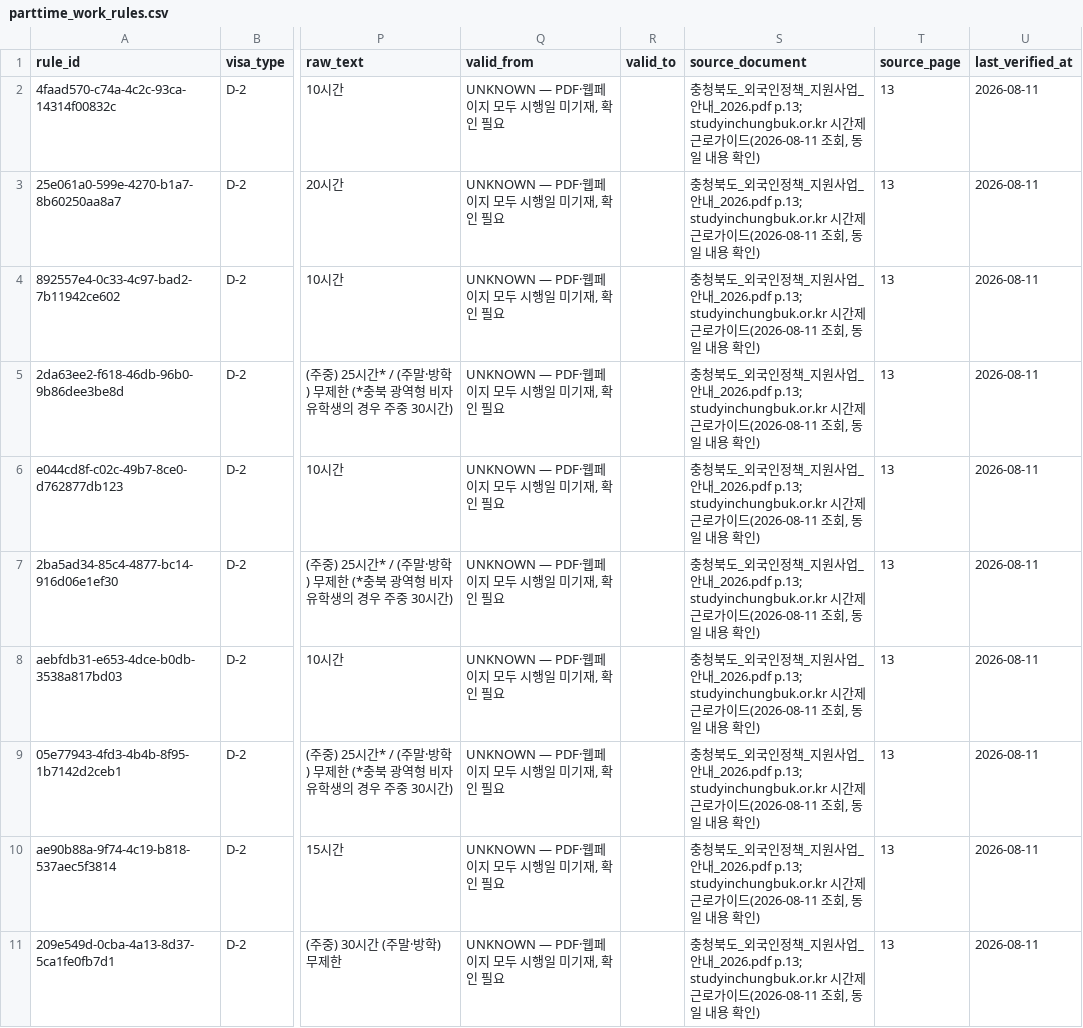
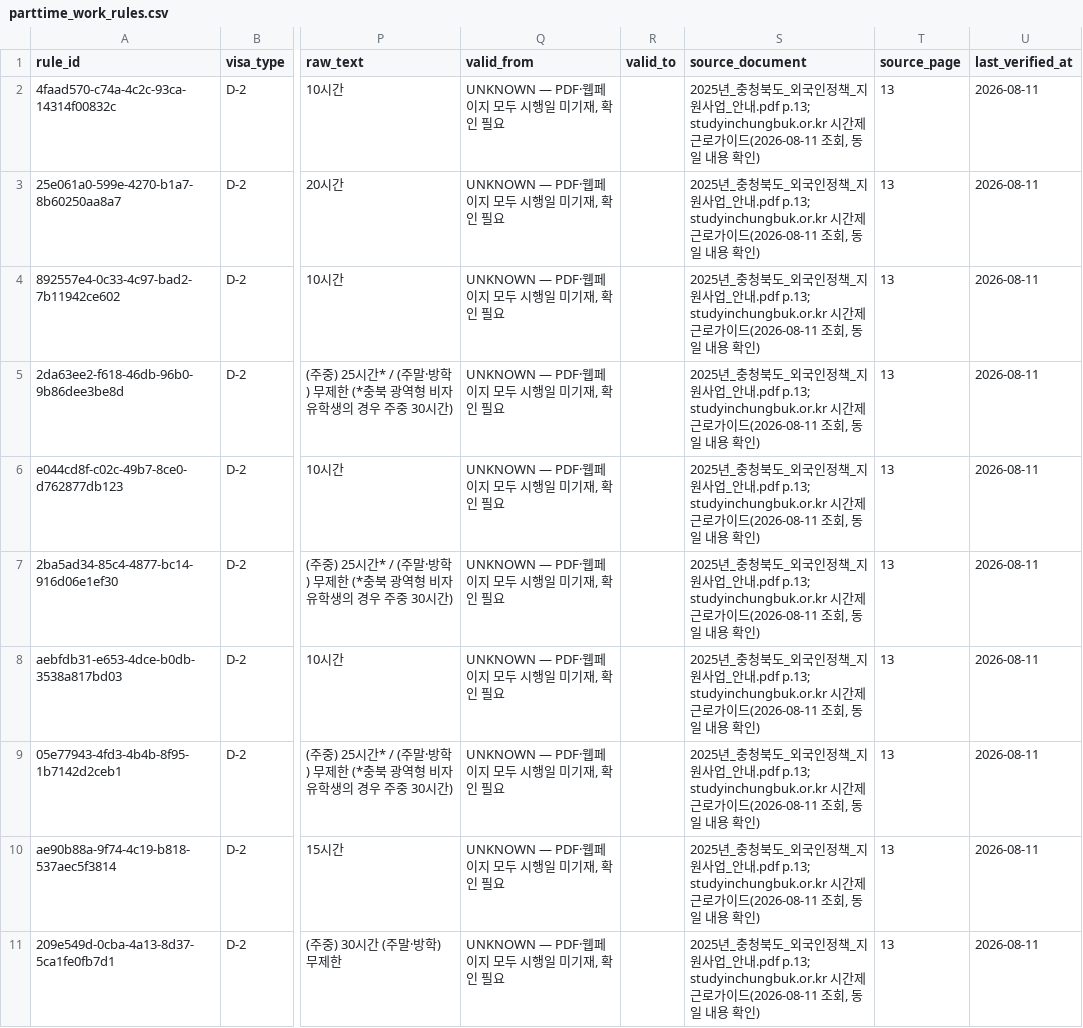
Before and after one commit to team-hansori/visa-data, a CSV file: extraction/C_D-2-common/parttime_work_rules.csv, drawn as a sheet; only a part is shown, gaps mark what is left out; the diff names each change by its address in the sheet, - before the commit and + after, or states it on an @@ line.

```diff
--- a/extraction/C_D-2-common/parttime_work_rules.csv
+++ b/extraction/C_D-2-common/parttime_work_rules.csv
-S2:S11 (source_document): 충청북도_외국인정책_지원사업_안내_2026.pdf p.13; studyinchungbuk.or.kr 시간…
+S2:S11 (source_document): 2025년_충청북도_외국인정책_지원사업_안내.pdf p.13; studyinchungbuk.or.kr 시간…
```
Also changed, not shown: extraction/B_E-7-4R/requirements/_review_current_requirements.csv, extraction/C_D-2-common/gwangyeok_eligible_departments.csv, 8 other files.
